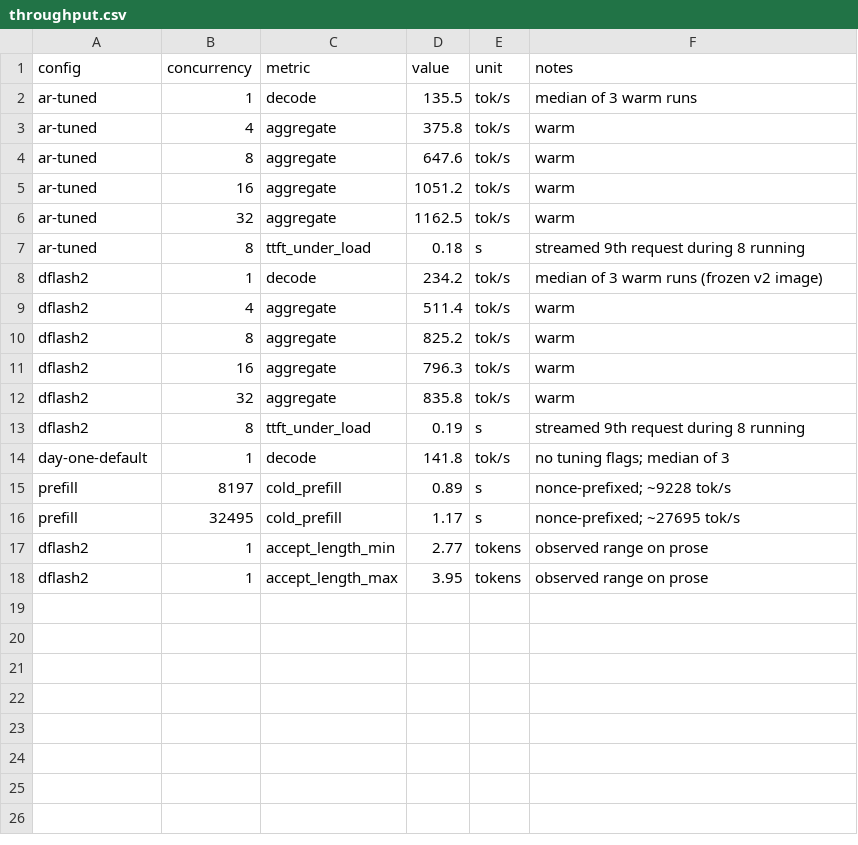
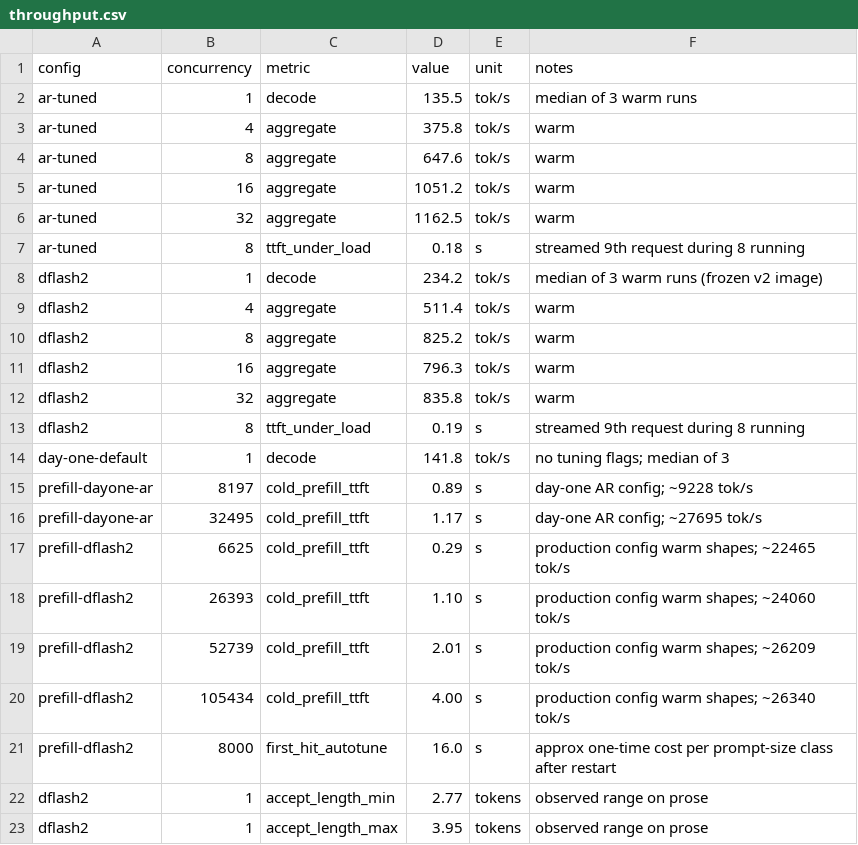
Before and after one commit to jmeadlock/gb300-glm-flash-recipe, a CSV file: data/throughput.csv, drawn as a sheet.

Commit message:
Add production-config prefill numbers (22-26k tok/s, 105k ctx in 4s) + prefill_probe.py; document prompt-size autotune warmup

```diff
--- a/data/throughput.csv
+++ b/data/throughput.csv
@@ -14,4 +14,9 @@ dflash2,8,ttft_under_load,0.19,s,streamed 9th request during 8 running
 day-one-default,1,decode,141.8,tok/s,no tuning flags; median of 3
-prefill,8197,cold_prefill,0.89,s,nonce-prefixed; ~9228 tok/s
-prefill,32495,cold_prefill,1.17,s,nonce-prefixed; ~27695 tok/s
+prefill-dayone-ar,8197,cold_prefill_ttft,0.89,s,day-one AR config; ~9228 tok/s
+prefill-dayone-ar,32495,cold_prefill_ttft,1.17,s,day-one AR config; ~27695 tok/s
+prefill-dflash2,6625,cold_prefill_ttft,0.29,s,production config warm shapes; ~22465 tok/s
+prefill-dflash2,26393,cold_prefill_ttft,1.10,s,production config warm shapes; ~24060 tok/s
+prefill-dflash2,52739,cold_prefill_ttft,2.01,s,production config warm shapes; ~26209 tok/s
+prefill-dflash2,105434,cold_prefill_ttft,4.00,s,production config warm shapes; ~26340 tok/s
+prefill-dflash2,8000,first_hit_autotune,16.0,s,approx one-time cost per prompt-size class after restart
 dflash2,1,accept_length_min,2.77,tokens,observed range on prose
```
Also changed, not shown: 2 other files.
